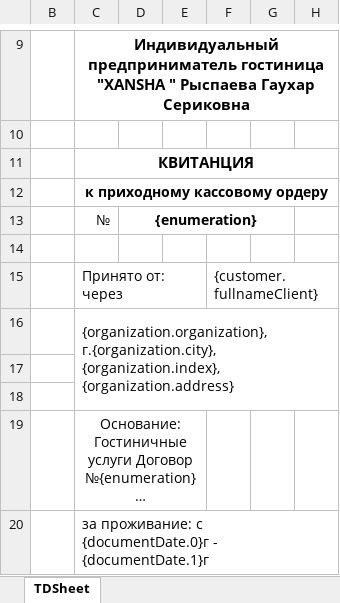
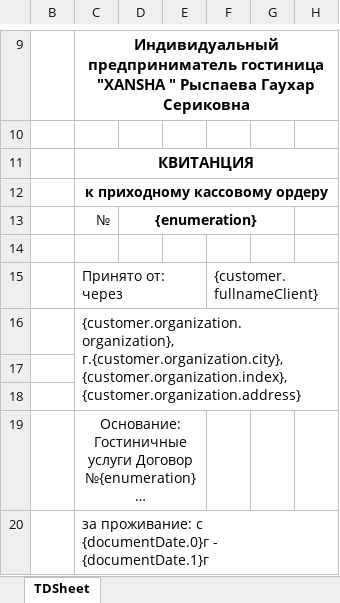
Before and after one commit to Zaccal/Docify, an Excel workbook: apps/excel-service/templates/XANSHA/HOTEL/Cash Receipt Order.xlsx, sheet TDSheet, drawn as a sheet; only a part is shown, gaps mark what is left out; long unchanged cells end in …; values as stored, in another font and other column widths than the file's, no borders; the diff names each change by its address in the sheet, - before the commit and + after, or states it on an @@ line.

Commit message:
♻️ refactor: remove direct organization relation, use customer.organization instead

```diff
--- a/apps/excel-service/templates/XANSHA/HOTEL/Cash Receipt Order.xlsx (sheet TDSheet)
+++ b/apps/excel-service/templates/XANSHA/HOTEL/Cash Receipt Order.xlsx (sheet TDSheet)
-C16: {organization.organization}, г.{organization.city}, {organization.index}, {organization.address}
+C16: {customer.organization.organization}, г.{customer.organization.city}, {customer.organization.index}, {customer.organization.address}
```
Also changed, not shown: apps/excel-service/templates/NomadDocs/Cash Receipt Order.xlsx, apps/excel-service/templates/NomadDocs/Tax Invoice.xlsx, 27 other files.
